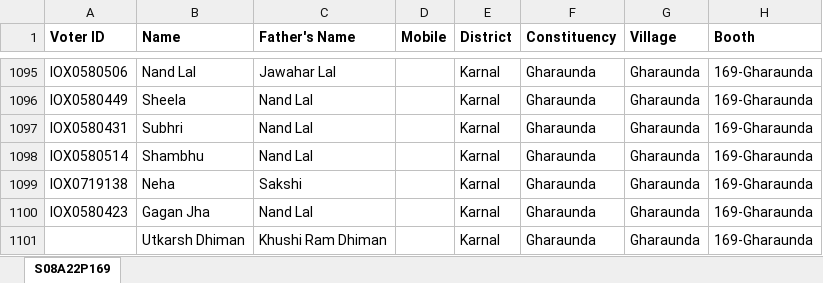
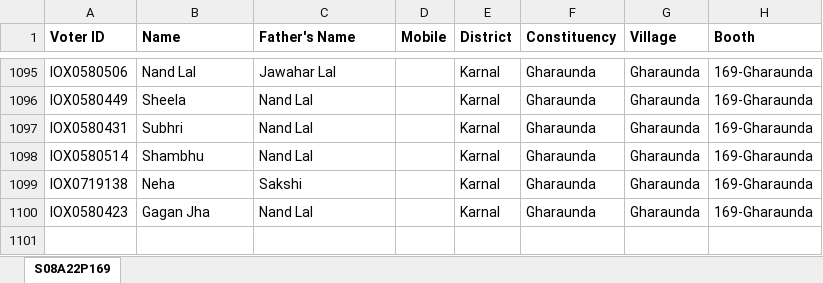
Before and after one commit to Maaniksharma/VoterData, an Excel workbook: sheets/S08A22P169.xlsx, sheet S08A22P169, drawn as a sheet; only a part is shown, gaps mark what is left out; values as stored, in another font and other column widths than the file's, no borders; the diff names each change by its address in the sheet, - before the commit and + after, or states it on an @@ line.

```diff
--- a/sheets/S08A22P169.xlsx (sheet S08A22P169)
+++ b/sheets/S08A22P169.xlsx (sheet S08A22P169)
-row 1101:  | Utkarsh Dhiman | Khushi Ram Dhiman |  | Karnal | Gharaunda | Gharaunda | 169-Gharaunda
```
Also changed, not shown: sheets/S08A22P136.xlsx, sheets/S08A22P143.xlsx, 3 other files.
